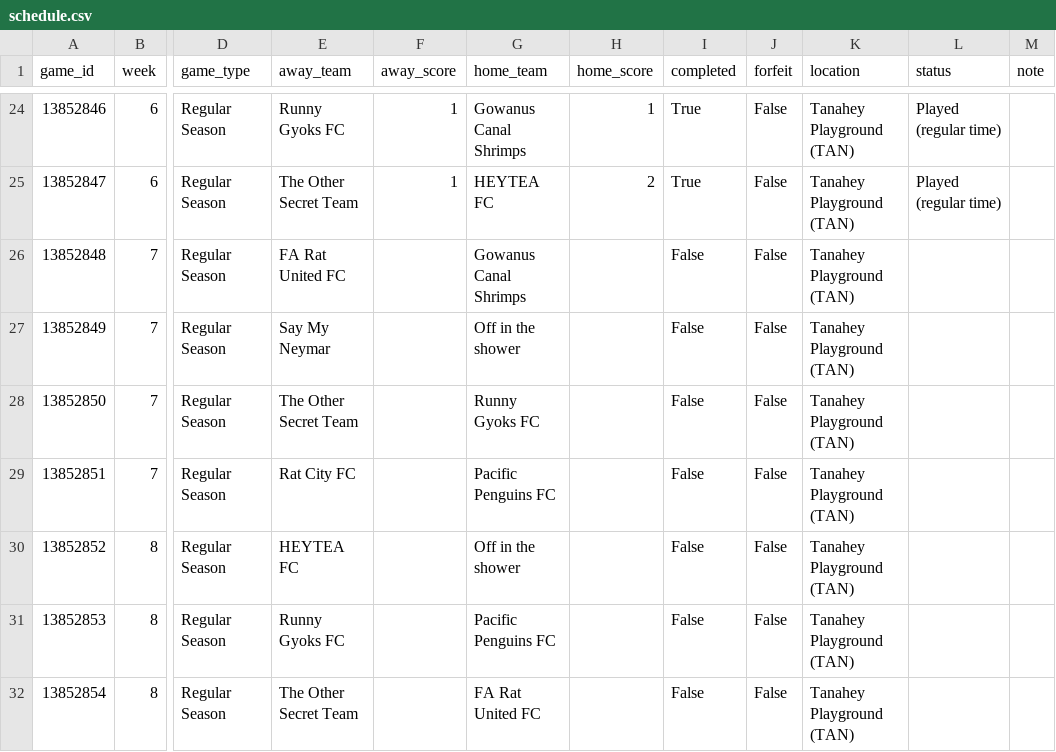
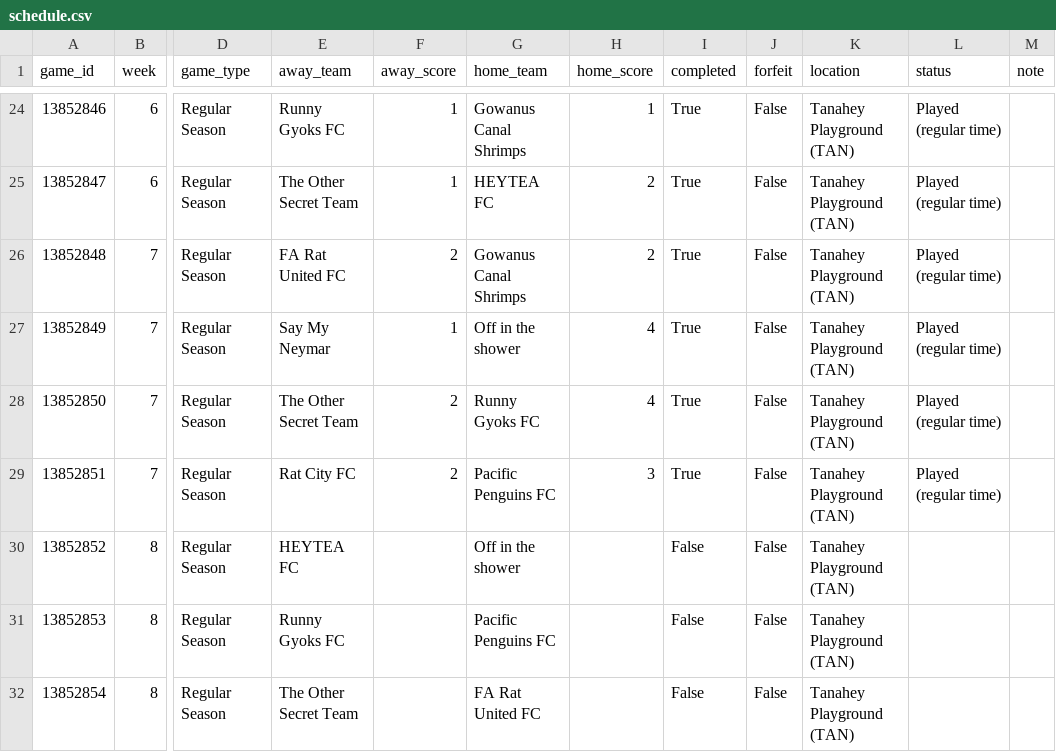
Before and after one commit to jffzhou/nycfooty-power-board, a CSV file: data/schedule.csv, drawn as a sheet; only a part is shown, gaps mark what is left out; the diff names each change by its address in the sheet, - before the commit and + after, or states it on an @@ line.

```diff
--- a/data/schedule.csv
+++ b/data/schedule.csv
-F26 (away_score): (empty)
+F26 (away_score): 2
-H26 (home_score): (empty)
+H26 (home_score): 2
-I26:I29 (completed): False
+I26:I29 (completed): True
-L26:L29 (status): (empty)
+L26:L29 (status): Played (regular time)
-F27 (away_score): (empty)
+F27 (away_score): 1
-H27:H28 (home_score): (empty)
+H27:H28 (home_score): 4
-F28:F29 (away_score): (empty)
+F28:F29 (away_score): 2
-H29 (home_score): (empty)
+H29 (home_score): 3
```
Also changed, not shown: data/forecasts.csv, data/projected_standings.csv, 9 other files.
